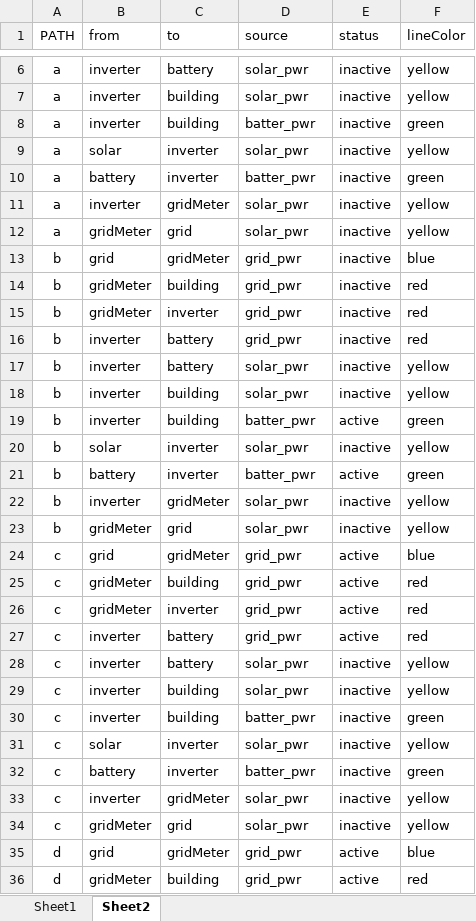
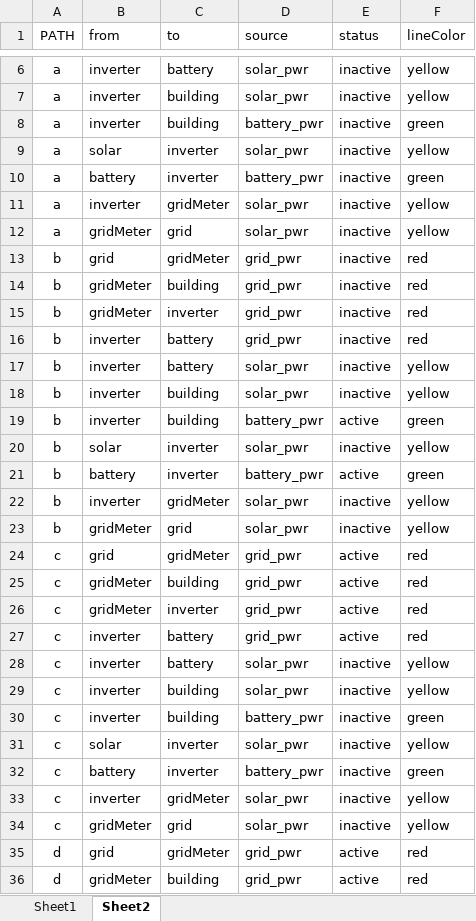
Before and after one commit to pdorey/energy_monitor, an Excel workbook: Consumption.xlsx, sheet Sheet2, drawn as a sheet; only a part is shown, gaps mark what is left out; values as stored, in another font and other column widths than the file's, no borders; conditional formats not drawn; the diff covers the shown part only; the diff names each change by its address in the sheet, - before the commit and + after, or states it on an @@ line.

Commit message:
Consumption.xlsx changes

```diff
--- a/Consumption.xlsx (sheet Sheet2)
+++ b/Consumption.xlsx (sheet Sheet2)
-D8 (source): batter_pwr
+D8 (source): battery_pwr
-D10 (source): batter_pwr
+D10 (source): battery_pwr
-F13 (lineColor): blue
+F13 (lineColor): red
-D19 (source): batter_pwr
+D19 (source): battery_pwr
-D21 (source): batter_pwr
+D21 (source): battery_pwr
-F24 (lineColor): blue
+F24 (lineColor): red
-D30 (source): batter_pwr
+D30 (source): battery_pwr
-D32 (source): batter_pwr
+D32 (source): battery_pwr
-F35 (lineColor): blue
+F35 (lineColor): red
```
Also changed, not shown: 11 edited cells elsewhere in this sheet, 3 other files.
